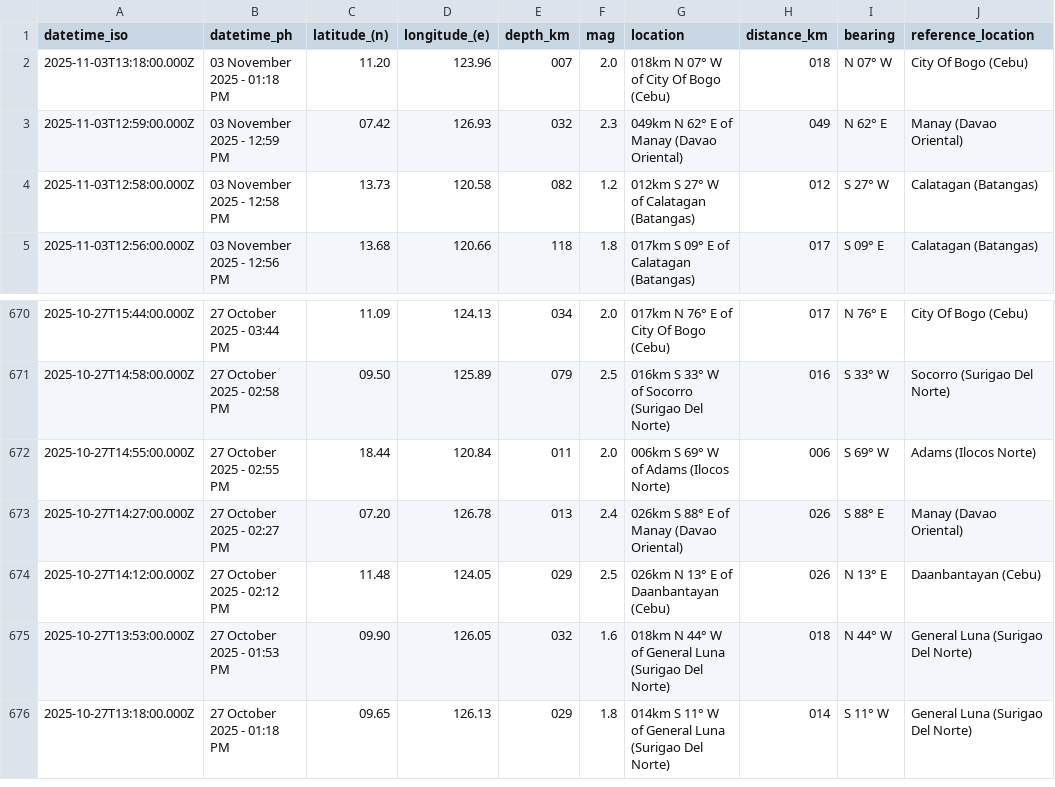
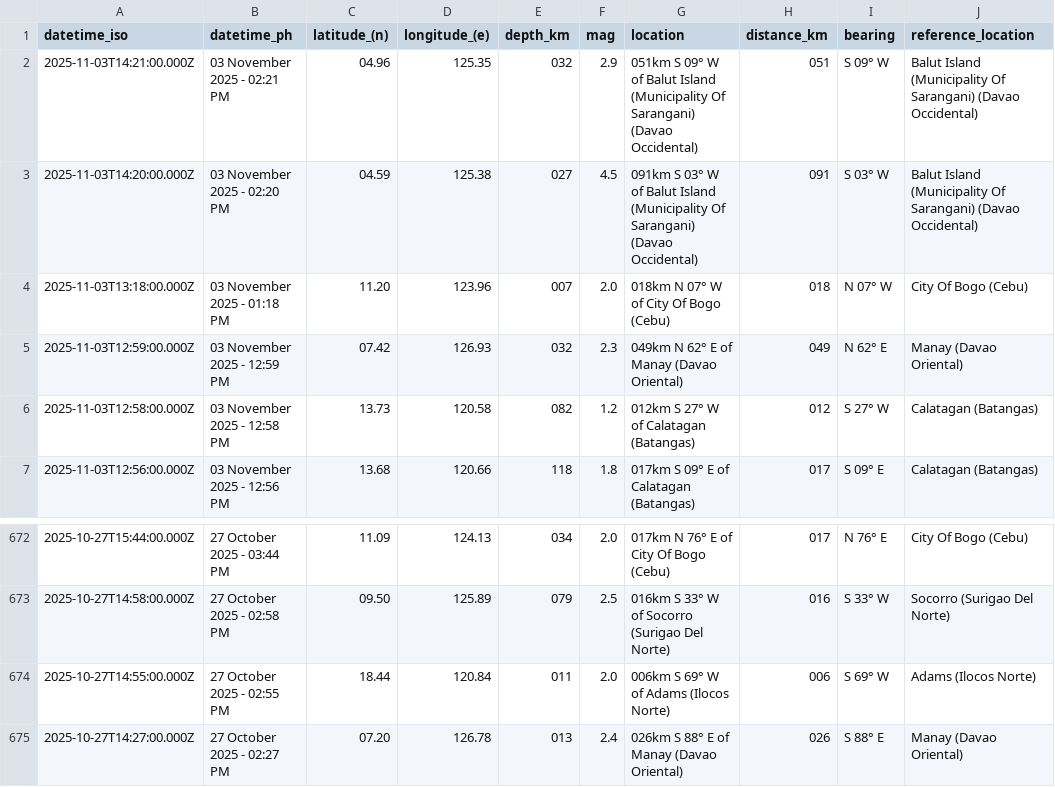
Before and after one commit to chamthesleeptalker/earthquake-tracker, a CSV file: earthquakes_past_7_days.csv, drawn as a sheet; only a part is shown, gaps mark what is left out; removed rows and columns are numbered as before the commit, all else as after; the diff names each change by its address in the sheet, - before the commit and + after, or states it on an @@ line.

```diff
--- a/earthquakes_past_7_days.csv
+++ b/earthquakes_past_7_days.csv
+row 2: 2025-11-03T14:21:00.000Z | 03 November 2025 - 02:21 PM | 04.96 | 125.35 | 032 | 2.9 | 051km S 09° W of Balut Island (Municipality Of Sarangani) (Davao Occidental) | 051 | S 09° W | Balut Island (Municipality Of Sarangani) (Davao Occidental)
+row 3: 2025-11-03T14:20:00.000Z | 03 November 2025 - 02:20 PM | 04.59 | 125.38 | 027 | 4.5 | 091km S 03° W of Balut Island (Municipality Of Sarangani) (Davao Occidental) | 091 | S 03° W | Balut Island (Municipality Of Sarangani) (Davao Occidental)
-row 674: 2025-10-27T14:12:00.000Z | 27 October 2025 - 02:12 PM | 11.48 | 124.05 | 029 | 2.5 | 026km N 13° E of Daanbantayan (Cebu) | 026 | N 13° E | Daanbantayan (Cebu)
-row 675: 2025-10-27T13:53:00.000Z | 27 October 2025 - 01:53 PM | 09.90 | 126.05 | 032 | 1.6 | 018km N 44° W of General Luna (Surigao Del Norte) | 018 | N 44° W | General Luna (Surigao Del Norte)
-row 676: 2025-10-27T13:18:00.000Z | 27 October 2025 - 01:18 PM | 09.65 | 126.13 | 029 | 1.8 | 014km S 11° W of General Luna (Surigao Del Norte) | 014 | S 11° W | General Luna (Surigao Del Norte)
```
Also changed, not shown: earthquakes.csv, earthquakes_past_24_hours.csv, 6 other files.
